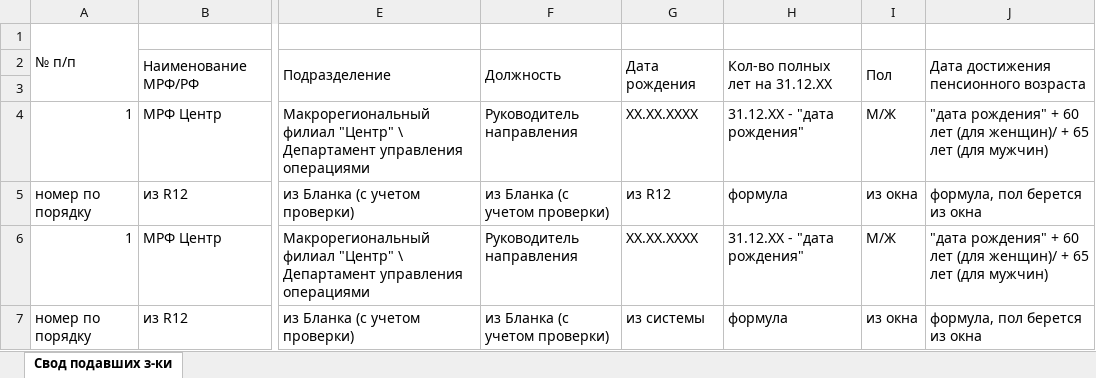
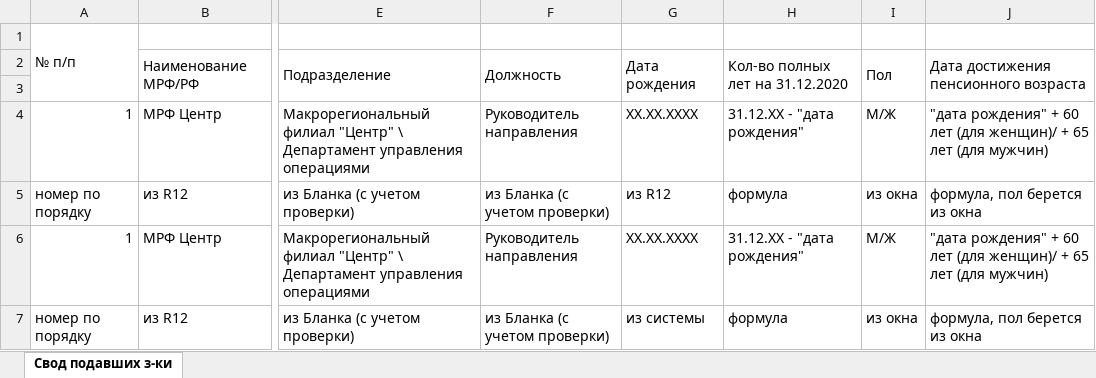
Before and after one commit to iseilor/workshop, an Excel workbook: modules/jk/files/excel_example.xlsx, sheet Свод подавших з-ки, drawn as a sheet; only a part is shown, gaps mark what is left out; values as stored, in another font and other column widths than the file's, no cell formats; charts and pictures not drawn; the diff names each change by its address in the sheet, - before the commit and + after, or states it on an @@ line.

```diff
--- a/modules/jk/files/excel_example.xlsx (sheet Свод подавших з-ки)
+++ b/modules/jk/files/excel_example.xlsx (sheet Свод подавших з-ки)
-H2: Кол-во полных лет на 31.12.ХХ
+H2: Кол-во полных лет на 31.12.2020
```
Also changed, not shown: cell formats, charts or pictures, 15 other files.
